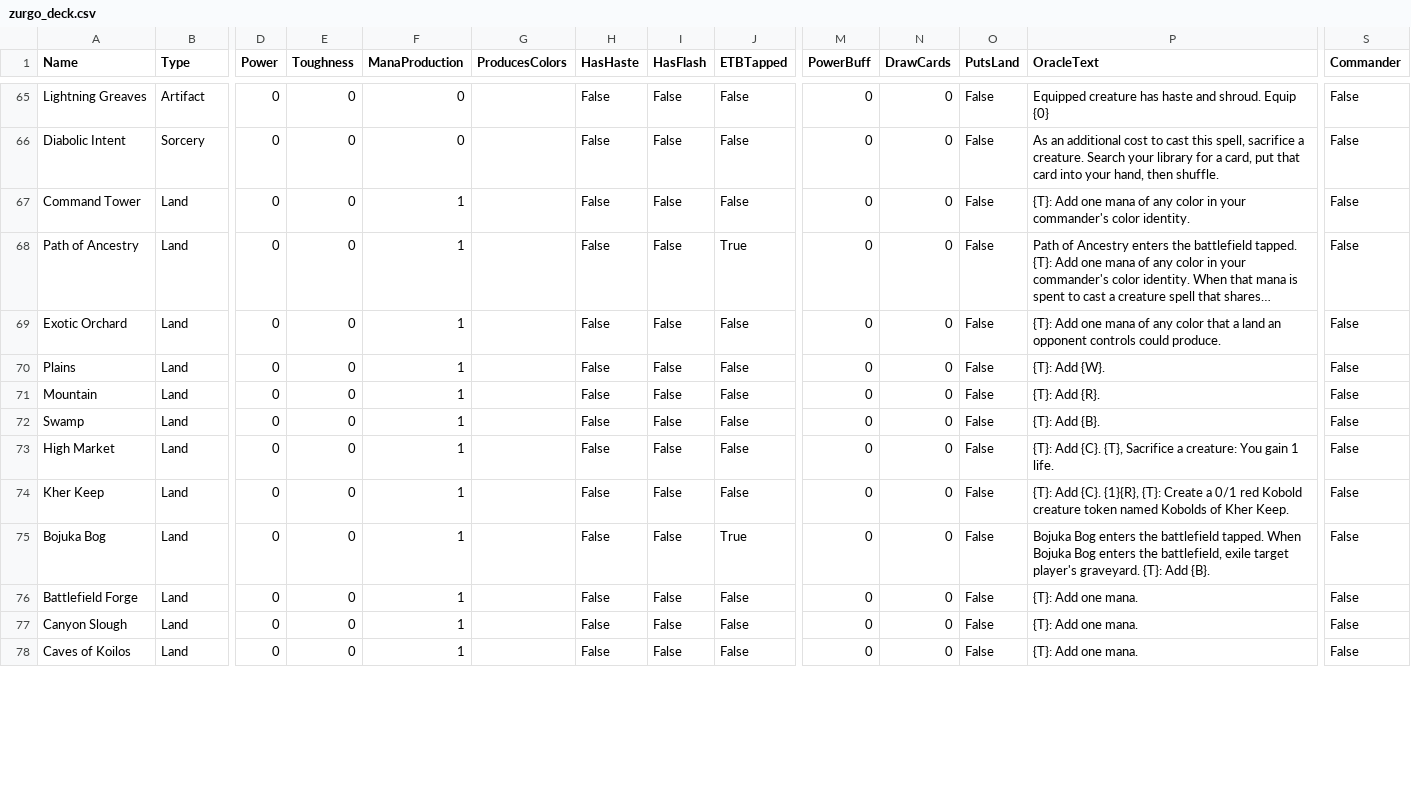
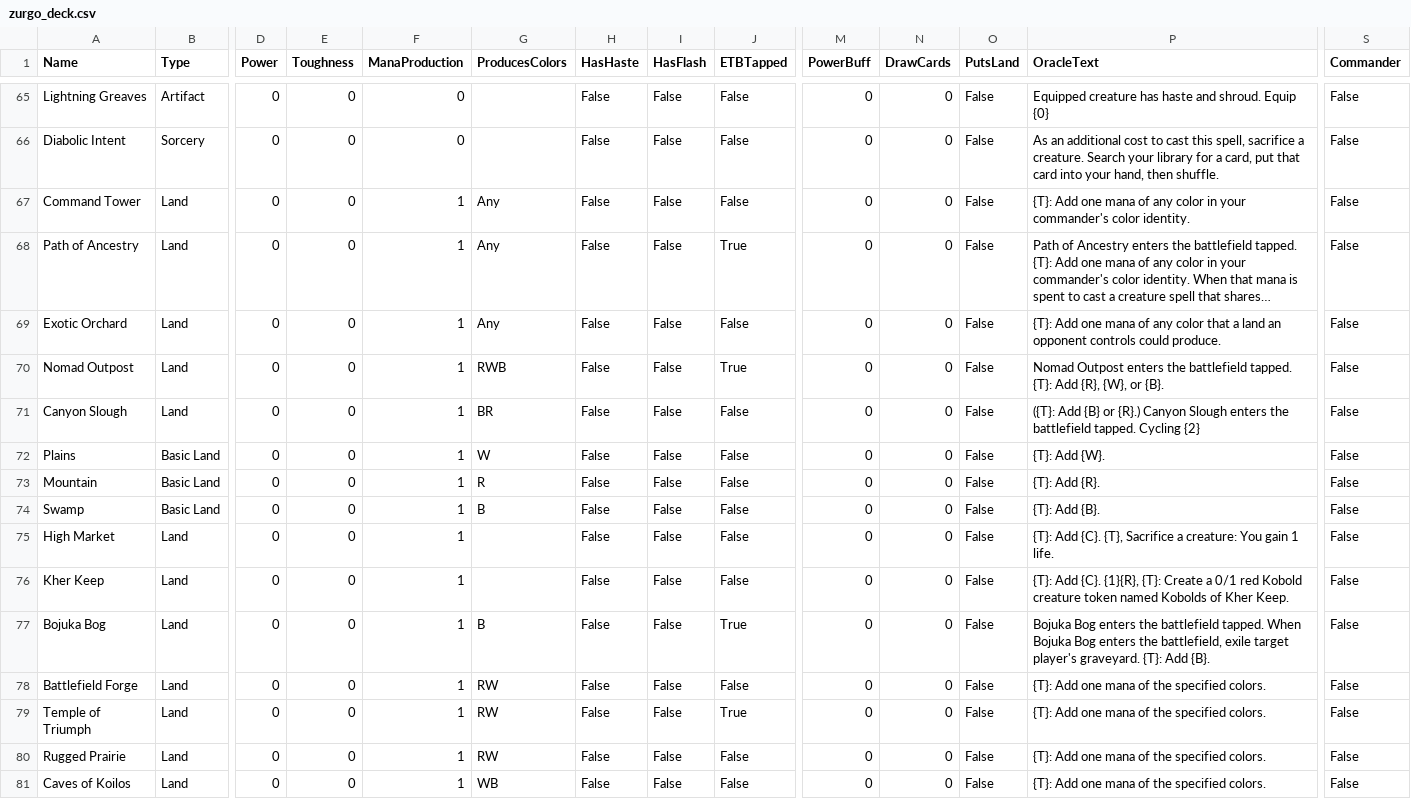
Before and after one commit to RickCYD/Deck_synergy, a CSV file: zurgo_deck.csv, drawn as a sheet; only a part is shown, gaps mark what is left out; long unchanged cells end in …; addresses are those after the commit; rows hold the shown columns only; the diff covers the shown part only; the diff names each change by its address in the sheet, - before the commit and + after, or states it on an @@ line.

```diff
--- a/zurgo_deck.csv
+++ b/zurgo_deck.csv
-G67:G69 (ProducesColors): (empty)
+G67:G69 (ProducesColors): Any
+row 70: Nomad Outpost | Land | 0 | 0 | 1 | RWB | False | False | True | 0 | 0 | False | Nomad Outpost enters the battlefield tapped. {T}: Add {R}, {W}, or {B}. | False
+row 71: Canyon Slough | Land | 0 | 0 | 1 | BR | False | False | False | 0 | 0 | False | ({T}: Add {B} or {R}.) Canyon Slough enters the battlefield tapped. Cycling {2} | False
-B72:B74 (Type): Land
+B72:B74 (Type): Basic Land
-G72 (ProducesColors): (empty)
+G72 (ProducesColors): W
-G73 (ProducesColors): (empty)
+G73 (ProducesColors): R
-G74 (ProducesColors): (empty)
+G74 (ProducesColors): B
-G77 (ProducesColors): (empty)
+G77 (ProducesColors): B
-G78 (ProducesColors): (empty)
+G78 (ProducesColors): RW
-P78 (OracleText): {T}: Add one mana.
+P78 (OracleText): {T}: Add one mana of the specified colors.
+row 79: Temple of Triumph | Land | 0 | 0 | 1 | RW | False | False | True | 0 | 0 | False | {T}: Add one mana of the specified colors. | False
-A80 (Name): Canyon Slough
+A80 (Name): Rugged Prairie
-G80 (ProducesColors): (empty)
+G80 (ProducesColors): RW
-P80:P81 (OracleText): {T}: Add one mana.
+P80:P81 (OracleText): {T}: Add one mana of the specified colors.
-G81 (ProducesColors): (empty)
+G81 (ProducesColors): WB
```
Also changed, not shown: 2 added rows, 5 removed rows and 20 edited cells elsewhere in this file, 7 other files.
